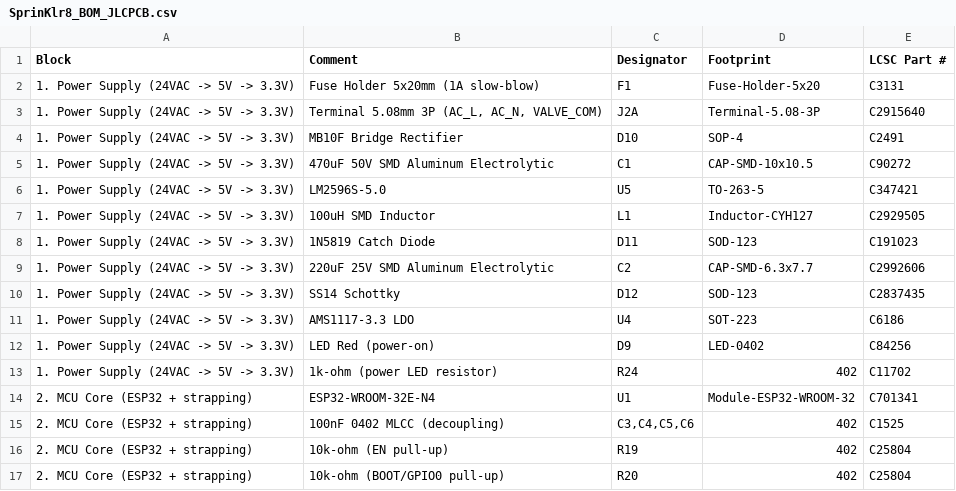
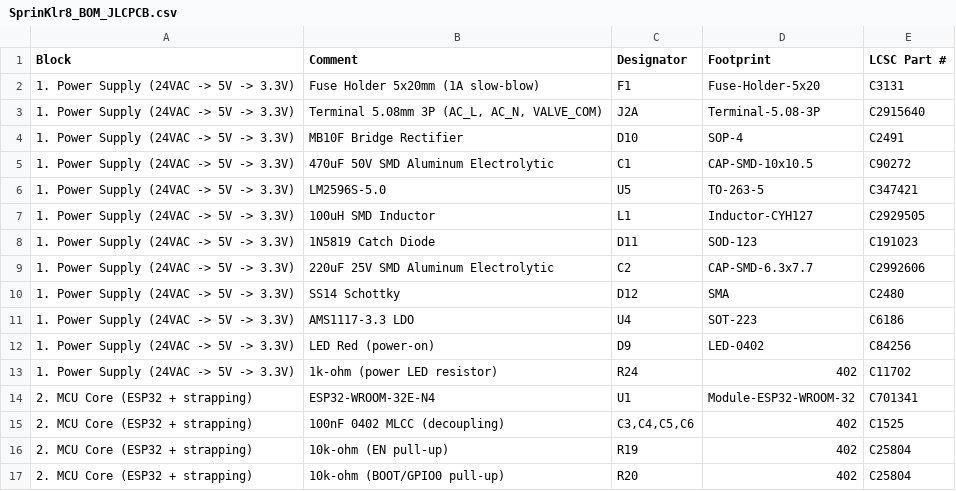
Before and after one commit to John-High-Sierra/sprinkler.board, a CSV file: hardware/bom/SprinKlr8_BOM_JLCPCB.csv, drawn as a sheet; only a part is shown.

Commit message:
D12: fix SS14 part number and footprint (C2837435 invalid -> C2480, SOD-123 -> SMA)
SS14 1A 40V Schottky is in SMA (DO-214AC) package, not SOD-123.
C2480 is the JLCPCB basic-part SS14.

```diff
--- a/hardware/bom/SprinKlr8_BOM_JLCPCB.csv
+++ b/hardware/bom/SprinKlr8_BOM_JLCPCB.csv
@@ -9,3 +9,3 @@ Block,Comment,Designator,Footprint,LCSC Part #
 1. Power Supply (24VAC -> 5V -> 3.3V),220uF 25V SMD Aluminum Electrolytic,C2,CAP-SMD-6.3x7.7,C2992606
-1. Power Supply (24VAC -> 5V -> 3.3V),SS14 Schottky,D12,SOD-123,C2837435
+1. Power Supply (24VAC -> 5V -> 3.3V),SS14 Schottky,D12,SMA,C2480
 1. Power Supply (24VAC -> 5V -> 3.3V),AMS1117-3.3 LDO,U4,SOT-223,C6186
```
Also changed, not shown: 2 other files.
